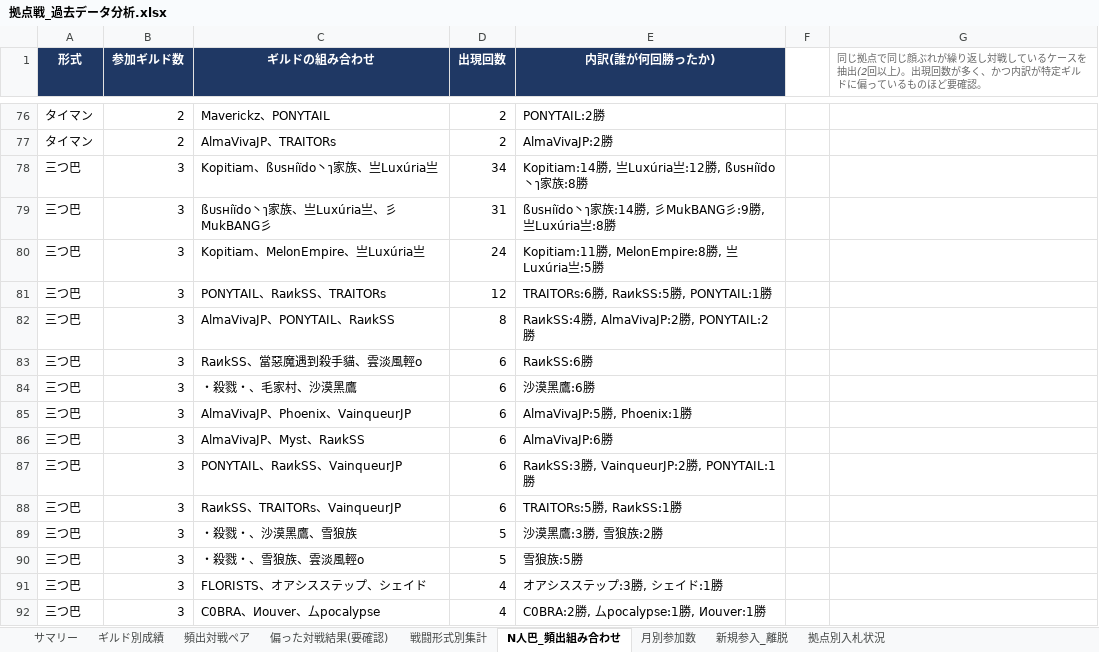
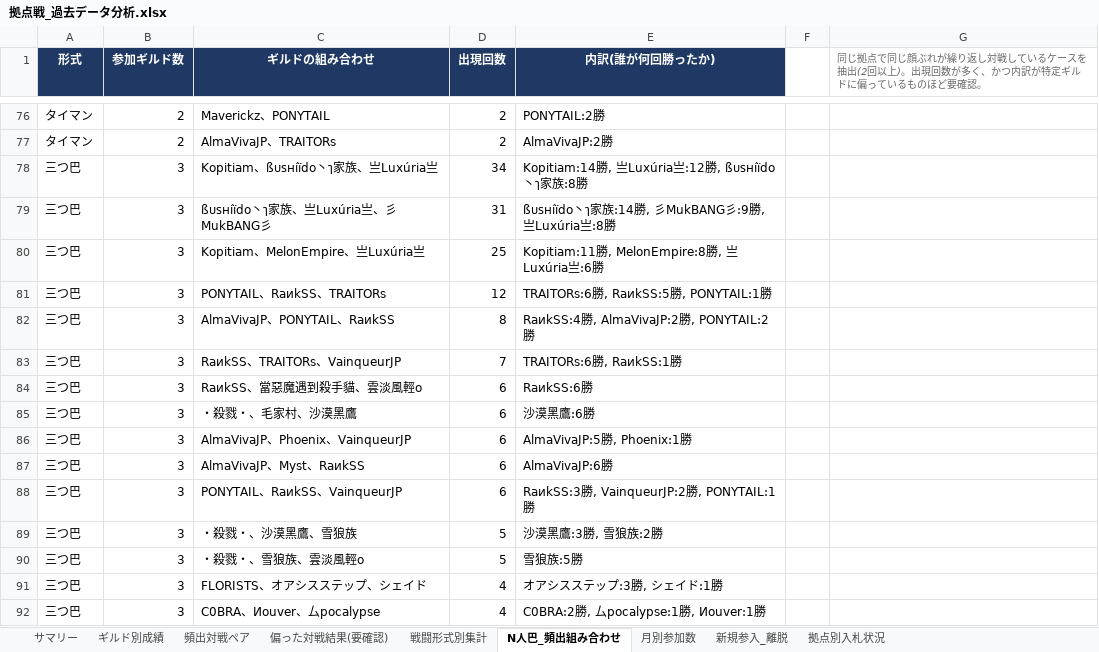
Before and after one commit to Lily-0619/bdm-node-war-tracker, an Excel workbook: report/output/拠点戦_過去データ分析.xlsx, sheet N人巴_頻出組み合わせ, drawn as a sheet; only a part is shown, gaps mark what is left out; values as stored, in another font and other column widths than the file's, no borders; removed rows and columns are numbered as before the commit, all else as after; the diff names each change by its address in the sheet, - before the commit and + after, or states it on an @@ line.

```diff
--- a/report/output/拠点戦_過去データ分析.xlsx (sheet N人巴_頻出組み合わせ)
+++ b/report/output/拠点戦_過去データ分析.xlsx (sheet N人巴_頻出組み合わせ)
-D80 (出現回数): 24
+D80 (出現回数): 25
-E80 (内訳(誰が何回勝ったか)): Kopitiam:11勝, MelonEmpire:8勝, 亗Luxúria亗:5勝
+E80 (内訳(誰が何回勝ったか)): Kopitiam:11勝, MelonEmpire:8勝, 亗Luxúria亗:6勝
+row 83: 三つ巴 | 3 | RaиkSS、TRAITORs、VainqueurJP | 7 | TRAITORs:6勝, RaиkSS:1勝
-row 88: 三つ巴 | 3 | RaиkSS、TRAITORs、VainqueurJP | 6 | TRAITORs:5勝, RaиkSS:1勝
```
Also changed, not shown: sheet 月別参加数, sheet ギルド別成績, sheet 頻出対戦ペア, sheet 偏った対戦結果(要確認), sheet 拠点別入札状況, sheet 新規参入_離脱, 2 more sheets, 10 other files.
